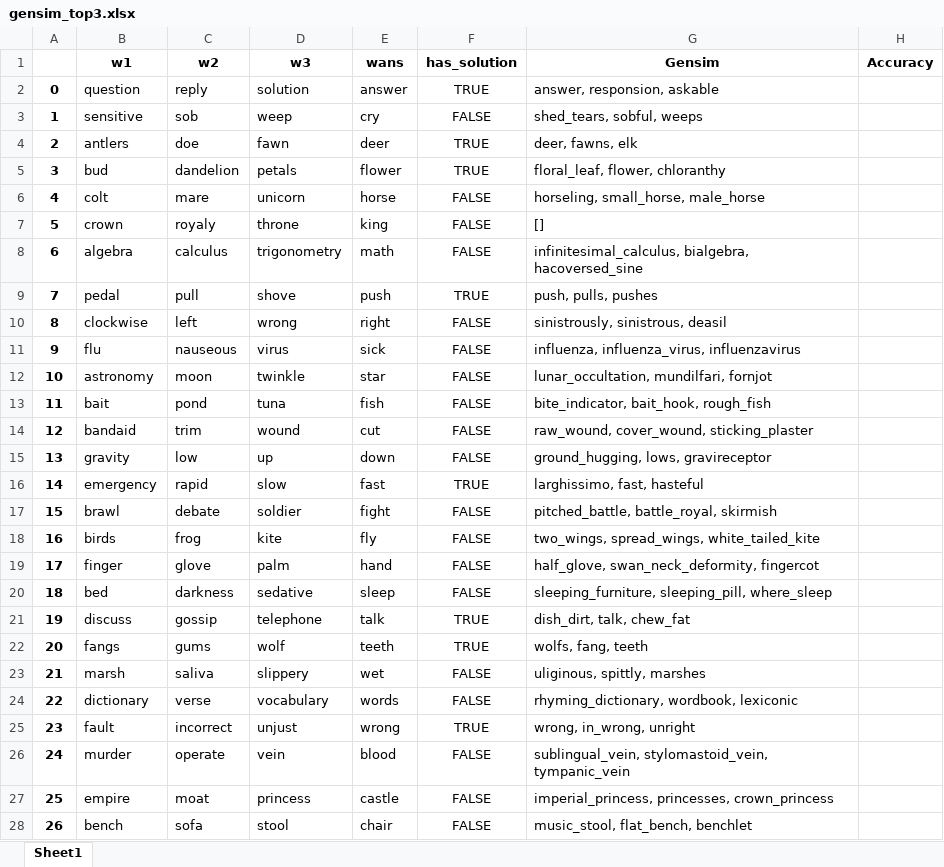
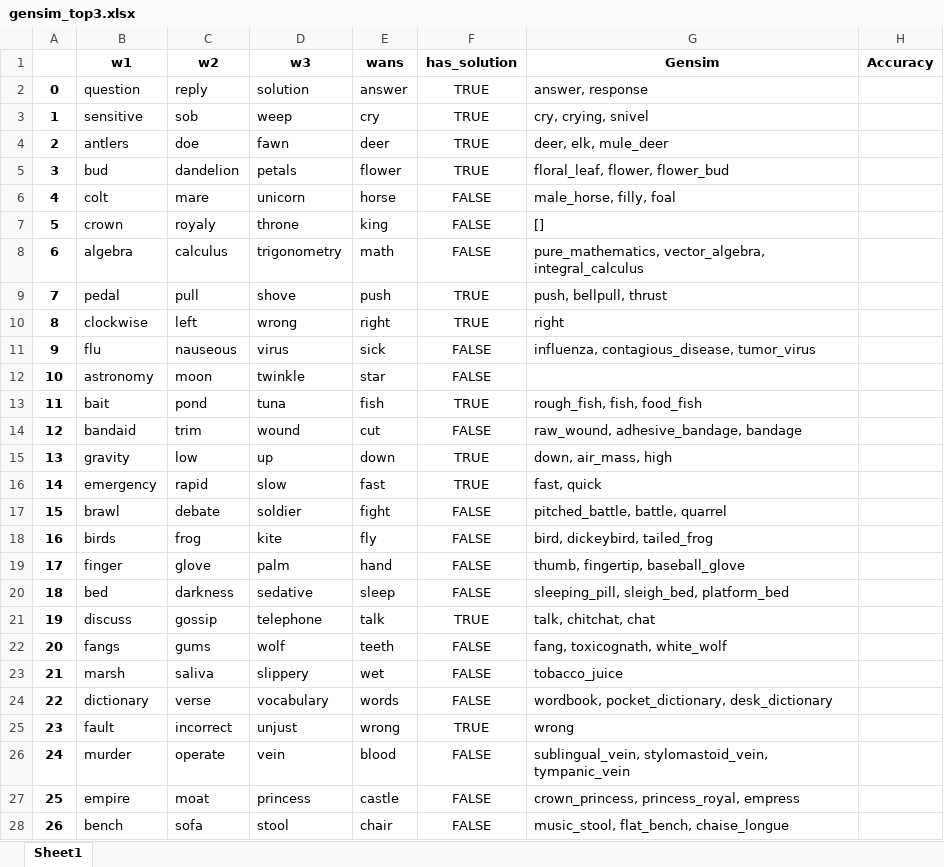
Before and after one commit to rlleshi/towards_explainable_creativity, an Excel workbook: output/frat/gensim/gensim_top3.xlsx, sheet Sheet1, drawn as a sheet; only a part is shown; values as stored, in another font and other column widths than the file's, no borders; the diff covers the shown part only; the diff names each change by its address in the sheet, - before the commit and + after, or states it on an @@ line.

```diff
--- a/output/frat/gensim/gensim_top3.xlsx (sheet Sheet1)
+++ b/output/frat/gensim/gensim_top3.xlsx (sheet Sheet1)
-G2 (Gensim): answer, responsion, askable
+G2 (Gensim): answer, response
-F3 (has_solution): FALSE
+F3 (has_solution): TRUE
-G3 (Gensim): shed_tears, sobful, weeps
+G3 (Gensim): cry, crying, snivel
-G4 (Gensim): deer, fawns, elk
+G4 (Gensim): deer, elk, mule_deer
-G5 (Gensim): floral_leaf, flower, chloranthy
+G5 (Gensim): floral_leaf, flower, flower_bud
-G6 (Gensim): horseling, small_horse, male_horse
+G6 (Gensim): male_horse, filly, foal
-G8 (Gensim): infinitesimal_calculus, bialgebra, hacoversed_sine
+G8 (Gensim): pure_mathematics, vector_algebra, integral_calculus
-G9 (Gensim): push, pulls, pushes
+G9 (Gensim): push, bellpull, thrust
-F10 (has_solution): FALSE
+F10 (has_solution): TRUE
-G10 (Gensim): sinistrously, sinistrous, deasil
+G10 (Gensim): right
-G11 (Gensim): influenza, influenza_virus, influenzavirus
+G11 (Gensim): influenza, contagious_disease, tumor_virus
-G12 (Gensim): lunar_occultation, mundilfari, fornjot
+G12 (Gensim): (empty)
-F13 (has_solution): FALSE
+F13 (has_solution): TRUE
-G13 (Gensim): bite_indicator, bait_hook, rough_fish
+G13 (Gensim): rough_fish, fish, food_fish
-G14 (Gensim): raw_wound, cover_wound, sticking_plaster
+G14 (Gensim): raw_wound, adhesive_bandage, bandage
-F15 (has_solution): FALSE
+F15 (has_solution): TRUE
-G15 (Gensim): ground_hugging, lows, gravireceptor
+G15 (Gensim): down, air_mass, high
-G16 (Gensim): larghissimo, fast, hasteful
+G16 (Gensim): fast, quick
-G17 (Gensim): pitched_battle, battle_royal, skirmish
+G17 (Gensim): pitched_battle, battle, quarrel
-G18 (Gensim): two_wings, spread_wings, white_tailed_kite
+G18 (Gensim): bird, dickeybird, tailed_frog
-G19 (Gensim): half_glove, swan_neck_deformity, fingercot
+G19 (Gensim): thumb, fingertip, baseball_glove
-G20 (Gensim): sleeping_furniture, sleeping_pill, where_sleep
+G20 (Gensim): sleeping_pill, sleigh_bed, platform_bed
-G21 (Gensim): dish_dirt, talk, chew_fat
+G21 (Gensim): talk, chitchat, chat
-F22 (has_solution): TRUE
+F22 (has_solution): FALSE
-G22 (Gensim): wolfs, fang, teeth
+G22 (Gensim): fang, toxicognath, white_wolf
-G23 (Gensim): uliginous, spittly, marshes
+G23 (Gensim): tobacco_juice
-G24 (Gensim): rhyming_dictionary, wordbook, lexiconic
+G24 (Gensim): wordbook, pocket_dictionary, desk_dictionary
-G25 (Gensim): wrong, in_wrong, unright
+G25 (Gensim): wrong
-G27 (Gensim): imperial_princess, princesses, crown_princess
+G27 (Gensim): crown_princess, princess_royal, empress
-G28 (Gensim): music_stool, flat_bench, benchlet
+G28 (Gensim): music_stool, flat_bench, chaise_longue
```
Also changed, not shown: 24 edited cells elsewhere in this sheet, output/frat/conceptnet-local_embedding_search/depth_2/embeddings/frat_3_conceptnet_search_embeddings-top10.xlsx, output/frat/conceptnet-local_embedding_search/depth_2/frat_3_conceptnet_search.xlsx, 5 other files.
